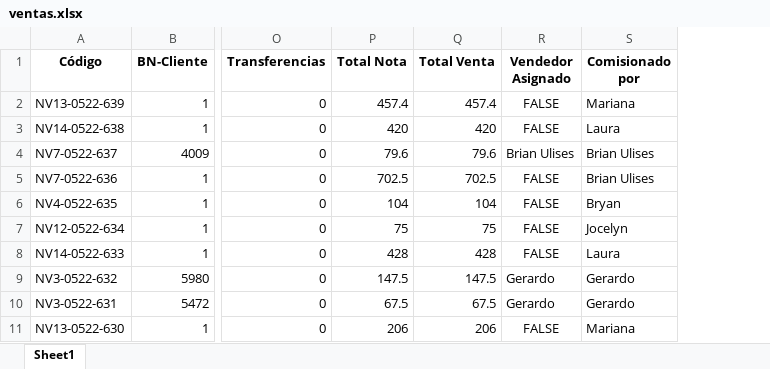
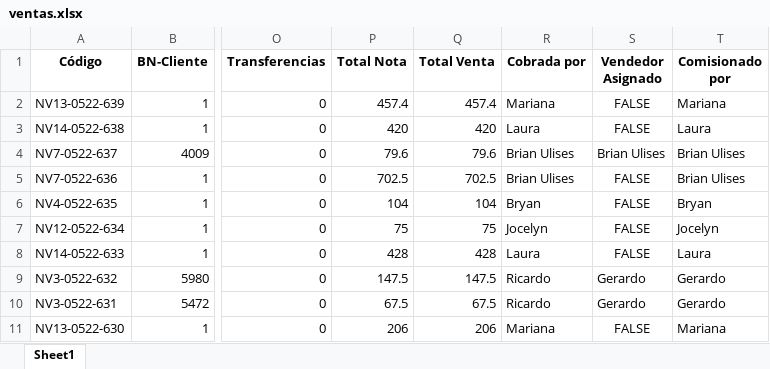
Before and after one commit to BrannMojLop/DataSciense_Elements, an Excel workbook: BusiNext/Ventas/X_Vendedor/new_reports/ventas.xlsx, sheet Sheet1, drawn as a sheet; only a part is shown, gaps mark what is left out; values as stored, in another font and other column widths than the file's, no borders; the diff names each change by its address in the sheet, - before the commit and + after, or states it on an @@ line.

Commit message:
Trabajando reporte de clientes, para unificacion de Nombre y validacion de numeros telefonicos

```diff
--- a/BusiNext/Ventas/X_Vendedor/new_reports/ventas.xlsx (sheet Sheet1)
+++ b/BusiNext/Ventas/X_Vendedor/new_reports/ventas.xlsx (sheet Sheet1)
+column R (Cobrada por), rows 2-11: Mariana | Laura | Brian Ulises | Brian Ulises | Bryan | Jocelyn | Laura | Ricardo | Ricardo | Mariana
```
Also changed, not shown: BusiNext/Ventas/X_Vendedor/new_reports/cancelaciones.xlsx, 5 other files.
